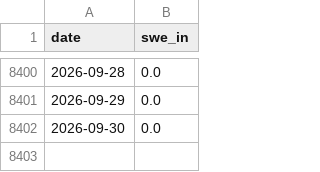
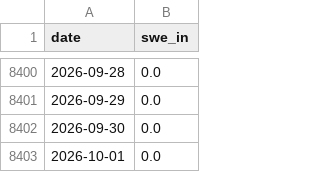
Before and after one commit to zacksguido/snotel-ski-summaries, a CSV file: docs/data/snodas/killington.csv, drawn as a sheet; only a part is shown, gaps mark what is left out.

```diff
--- a/docs/data/snodas/killington.csv
+++ b/docs/data/snodas/killington.csv
@@ -8402 +8402,2 @@ date,swe_in
 2026-09-30,0.0
+2026-10-01,0.0
```
Also changed, not shown: 56 other files.
